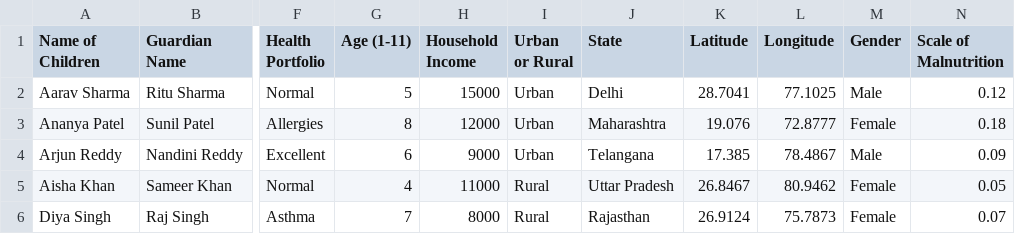
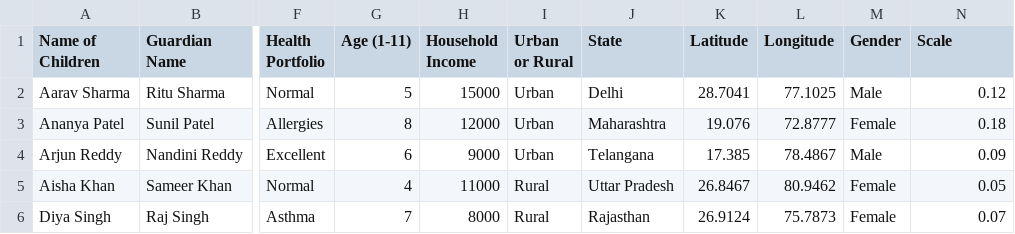
Before and after one commit to Aman-Agnihotri/Project-Nurture, a CSV file: minor2final.csv, drawn as a sheet; only a part is shown, gaps mark what is left out; the diff names each change by its address in the sheet, - before the commit and + after, or states it on an @@ line.

```diff
--- a/minor2final.csv
+++ b/minor2final.csv
-N1: Scale of Malnutrition
+N1: Scale
```
Also changed, not shown: python_backend/updated_file.csv, 5 other files.
